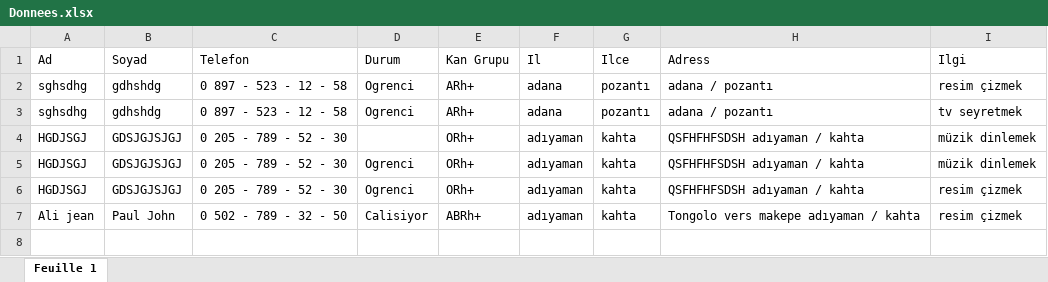
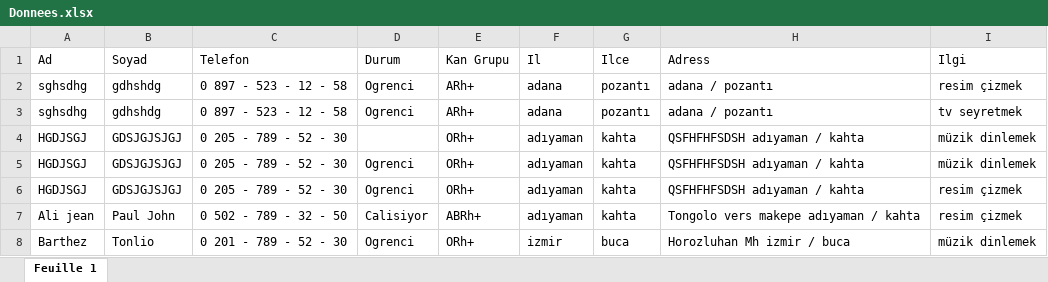
Before and after one commit to Barthez2023/Java-Semestre2, an Excel workbook: SystenEnregistre/Donnees.xlsx, sheet Feuille 1, drawn as a sheet; values as stored, in another font and other column widths than the file's, no borders; the diff names each change by its address in the sheet, - before the commit and + after, or states it on an @@ line.

Commit message:
Creer un systeme d'enreigistrement, recupere les donnes et le sstoque dans une feuille excel grace a la bibliotheque org.apache.poi

```diff
--- a/SystenEnregistre/Donnees.xlsx (sheet Feuille 1)
+++ b/SystenEnregistre/Donnees.xlsx (sheet Feuille 1)
+row 8: Barthez | Tonlio | 0 201 - 789 - 52 - 30 | Ogrenci | ORh+ | izmir | buca | Horozluhan Mh izmir / buca | müzik dinlemek
```
Also changed, not shown: 5 other files.
